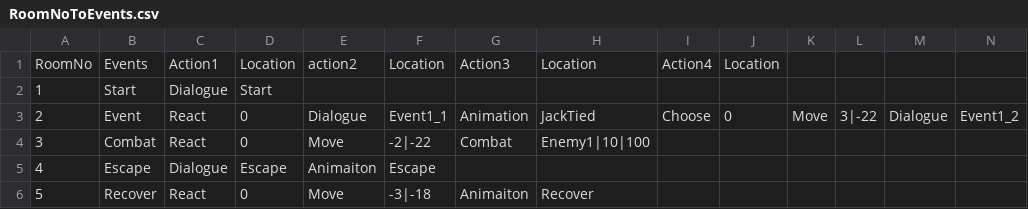
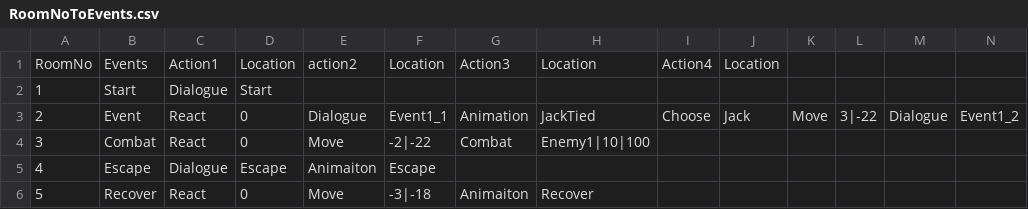
Before and after one commit to Giro6Time/ProjectLetter, a CSV file: Assets/Scripts/Maps/RoomNoToEvents.csv, drawn as a sheet.

```diff
--- a/Assets/Scripts/Maps/RoomNoToEvents.csv
+++ b/Assets/Scripts/Maps/RoomNoToEvents.csv
@@ -2,3 +2,3 @@ RoomNo,Events,Action1,Location,action2,Location,Action3,Location,Action4,Locatio
 1,Start,Dialogue,Start,,,,,,,,,,
-2,Event,React,0,Dialogue,Event1_1,Animation,JackTied,Choose,0,Move,3|-22,Dialogue,Event1_2
+2,Event,React,0,Dialogue,Event1_1,Animation,JackTied,Choose,Jack,Move,3|-22,Dialogue,Event1_2
 3,Combat,React,0,Move,-2|-22,Combat,Enemy1|10|100,,,,,,
```
Also changed, not shown: 13 other files.
